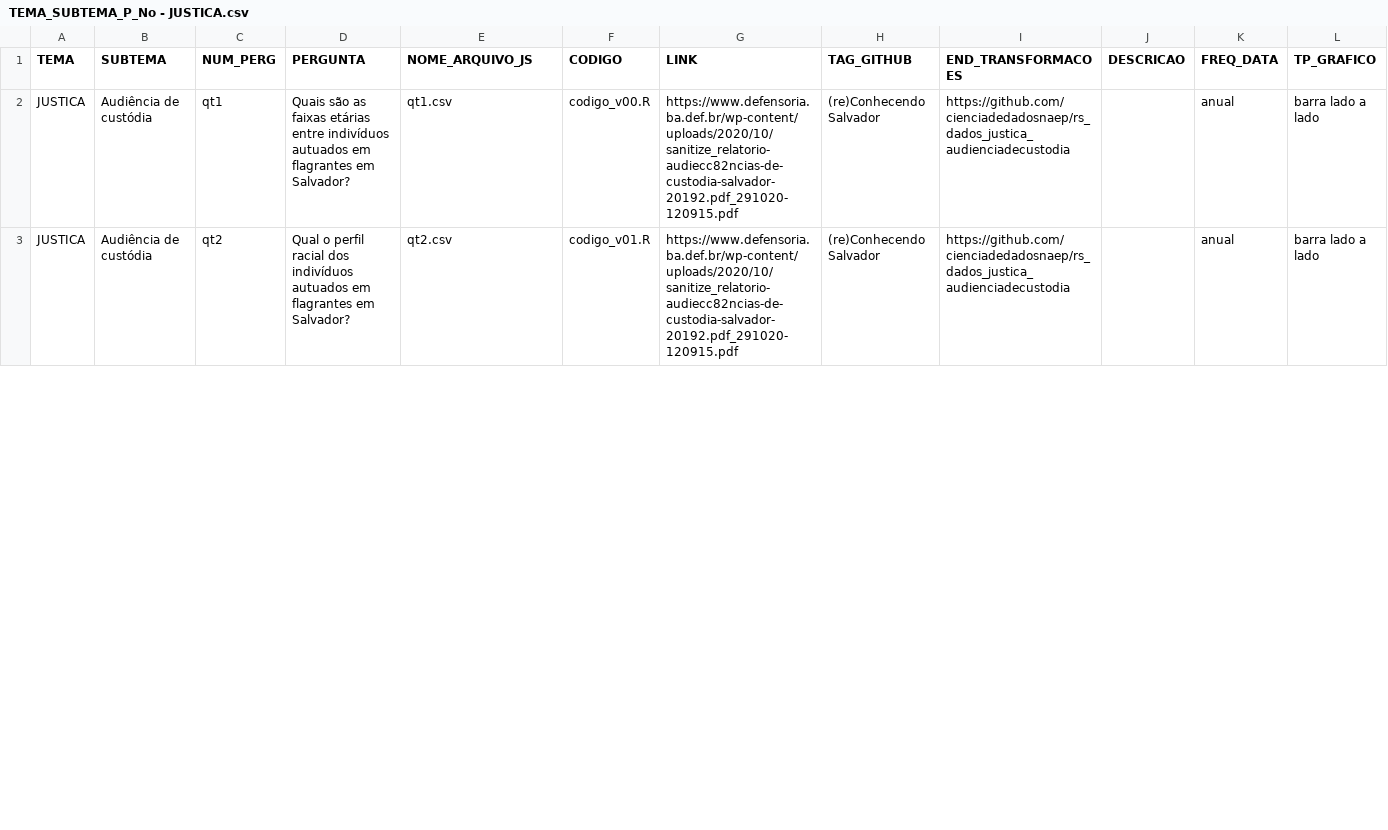
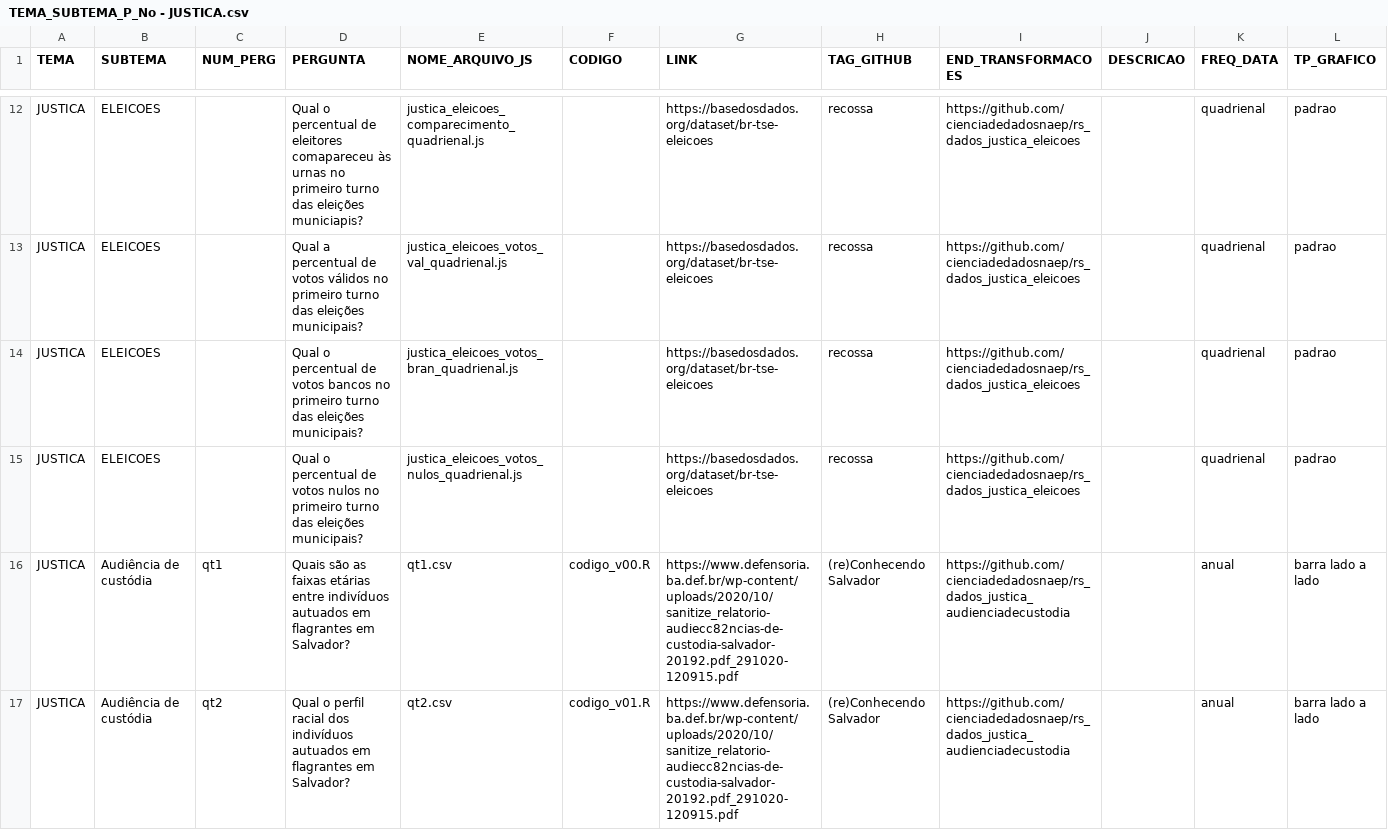
Before and after one commit to cienciadedadosnaep/rs_dados_justica_audienciadecustodia, a CSV file: data/TEMA_SUBTEMA_P_No - JUSTICA.csv, drawn as a sheet; only a part is shown, gaps mark what is left out; rows hold the shown columns only; the diff covers the shown part only; the diff names each change by its address in the sheet, - before the commit and + after, or states it on an @@ line.

```diff
--- a/data/TEMA_SUBTEMA_P_No - JUSTICA.csv
+++ b/data/TEMA_SUBTEMA_P_No - JUSTICA.csv
+row 12: JUSTICA | ELEICOES |  | Qual o percentual de eleitores comapareceu às urnas no primeiro turno das eleições municiapis? | justica_eleicoes_comparecimento_quadrienal.js |  | https://basedosdados.org/dataset/br-tse-eleicoes | recossa | https://github.com/cienciadedadosnaep/rs_dados_justica_eleicoes |  | quadrienal | padrao
+row 13: JUSTICA | ELEICOES |  | Qual a percentual de votos válidos no primeiro turno das eleições municipais? | justica_eleicoes_votos_val_quadrienal.js |  | https://basedosdados.org/dataset/br-tse-eleicoes | recossa | https://github.com/cienciadedadosnaep/rs_dados_justica_eleicoes |  | quadrienal | padrao
+row 14: JUSTICA | ELEICOES |  | Qual o percentual de votos bancos no primeiro turno das eleições municipais? | justica_eleicoes_votos_bran_quadrienal.js |  | https://basedosdados.org/dataset/br-tse-eleicoes | recossa | https://github.com/cienciadedadosnaep/rs_dados_justica_eleicoes |  | quadrienal | padrao
+row 15: JUSTICA | ELEICOES |  | Qual o percentual de votos nulos no primeiro turno das eleições municipais? | justica_eleicoes_votos_nulos_quadrienal.js |  | https://basedosdados.org/dataset/br-tse-eleicoes | recossa | https://github.com/cienciadedadosnaep/rs_dados_justica_eleicoes |  | quadrienal | padrao
```
Also changed, not shown: 13 added rows and 1 edited cell elsewhere in this file, data/POVOAMENTO.csv, 6 other files.
